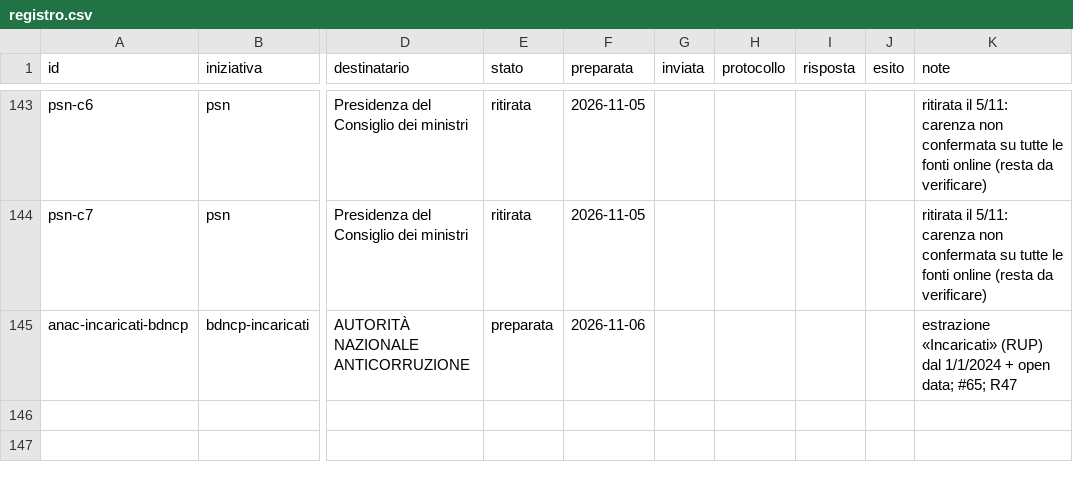
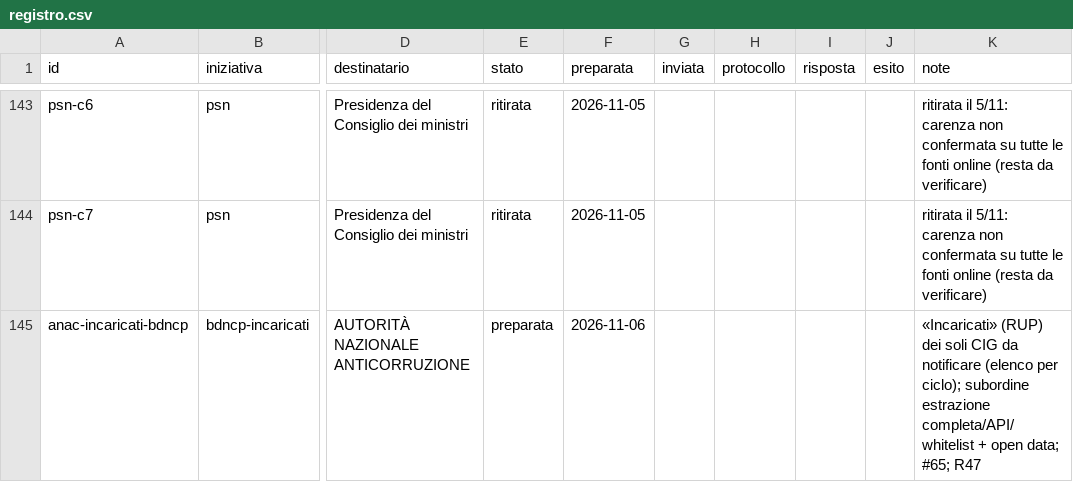
Before and after one commit to mxmap-it/analisi-spesa-ict, a CSV file: report/convenzioni/accesso-civico/registro.csv, drawn as a sheet; only a part is shown, gaps mark what is left out; the diff names each change by its address in the sheet, - before the commit and + after, or states it on an @@ line.

```diff
--- a/report/convenzioni/accesso-civico/registro.csv
+++ b/report/convenzioni/accesso-civico/registro.csv
-K145 (note): estrazione «Incaricati» (RUP) dal 1/1/2024 + open…
+K145 (note): «Incaricati» (RUP) dei soli CIG da notificare (elenco per ciclo); subordine estrazione completa/API/whitelist + open…
```
Also changed, not shown: 3 other files.
